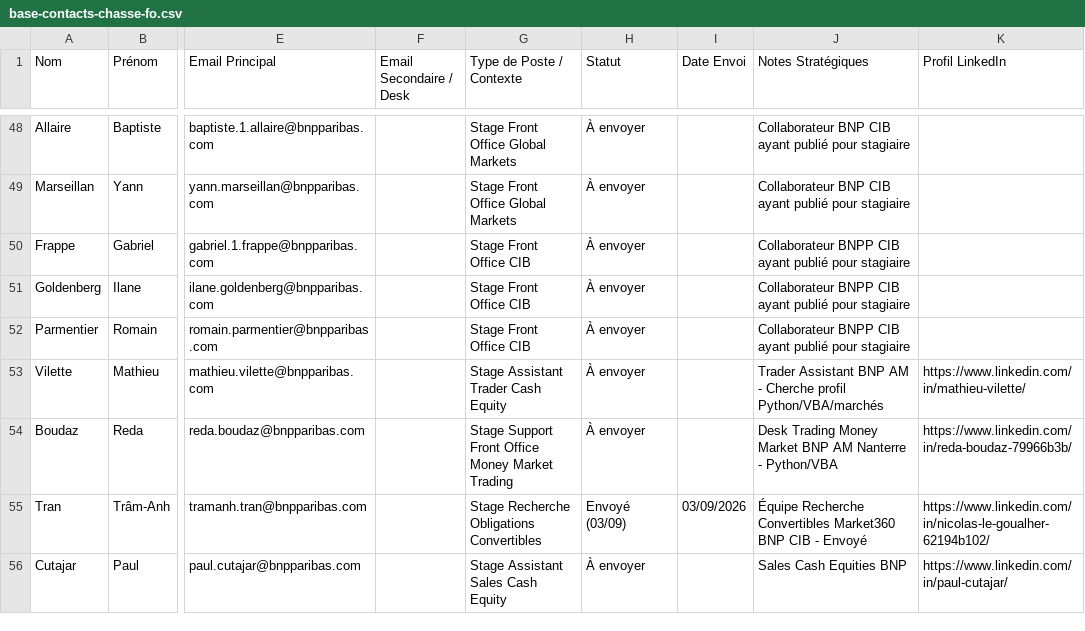
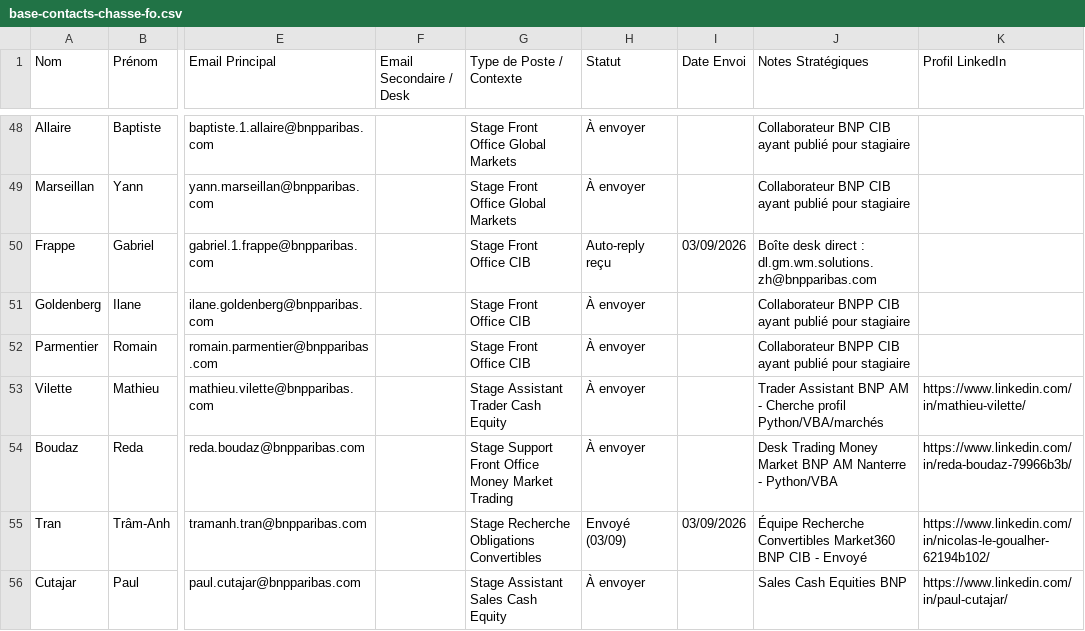
Before and after one commit to Calvin29990/shockdesk, a CSV file: candidatures-reseau-fo/base-contacts-chasse-fo.csv, drawn as a sheet; only a part is shown, gaps mark what is left out; the diff covers the shown part only; the diff names each change by its address in the sheet, - before the commit and + after, or states it on an @@ line.

Commit message:
docs(chasse-fo): complete status tracking for all 03/09 contacts
Co-authored-by: arena-agent <297053741+arena-agent@users.noreply.github.com>

```diff
--- a/candidatures-reseau-fo/base-contacts-chasse-fo.csv
+++ b/candidatures-reseau-fo/base-contacts-chasse-fo.csv
-H50 (Statut): À envoyer
+H50 (Statut): Auto-reply reçu
-I50 (Date Envoi): (empty)
+I50 (Date Envoi): 03/09/2026
-J50 (Notes Stratégiques): Collaborateur BNPP CIB ayant publié pour stagiaire
+J50 (Notes Stratégiques): Boîte desk direct : dl.gm.wm.solutions.zh@bnpparibas.com
```
Also changed, not shown: 30 edited cells elsewhere in this file, 1 other file.
